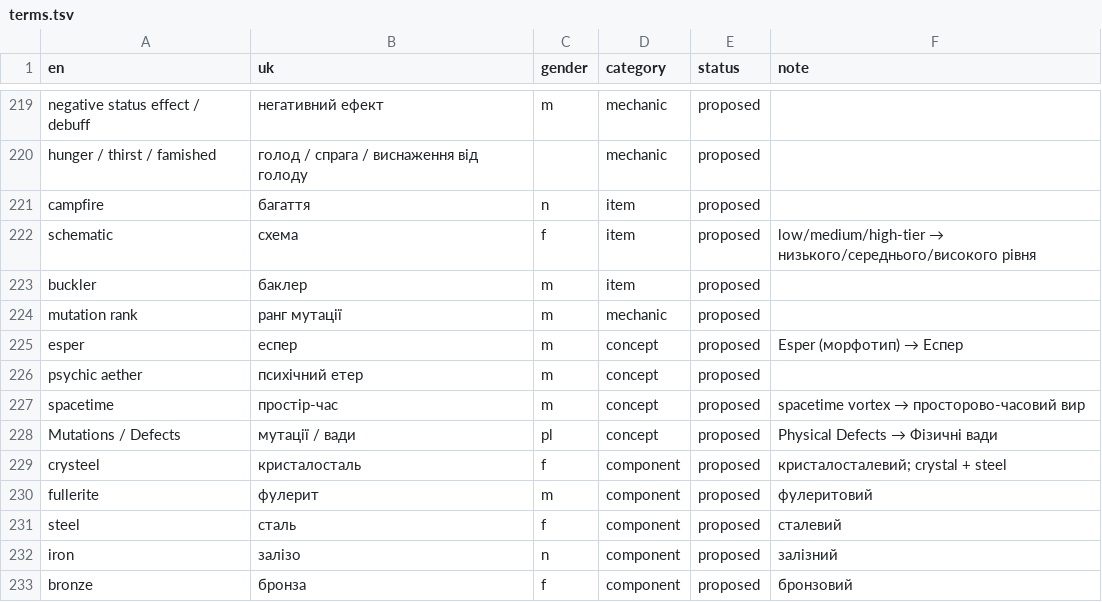
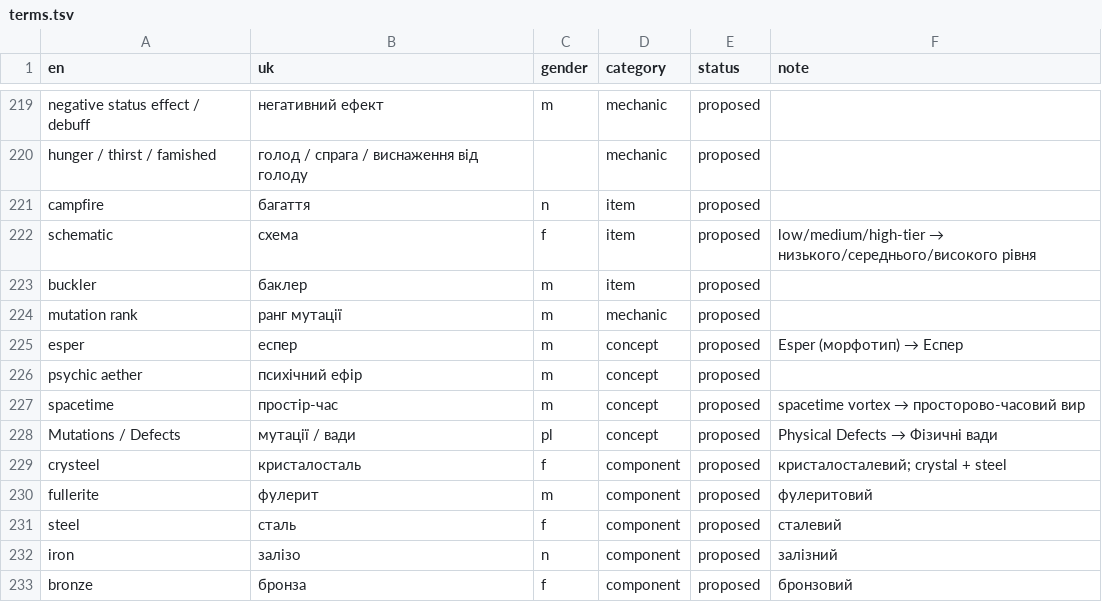
Before and after one commit to mikeKuharuk/Caves-of-Qud-UA, a TSV file: glossary/terms.tsv, drawn as a sheet; only a part is shown, gaps mark what is left out.

```diff
--- a/glossary/terms.tsv
+++ b/glossary/terms.tsv
@@ -225,3 +225,3 @@ mutation rank	ранг мутації	m	mechanic	proposed
 esper	еспер	m	concept	proposed	Esper (морфотип) → Еспер
-psychic aether	психічний етер	m	concept	proposed	
+psychic aether	психічний ефір	m	concept	proposed	
 spacetime	простір-час	m	concept	proposed	spacetime vortex → просторово-часовий вир
```
Also changed, not shown: 6 other files.
